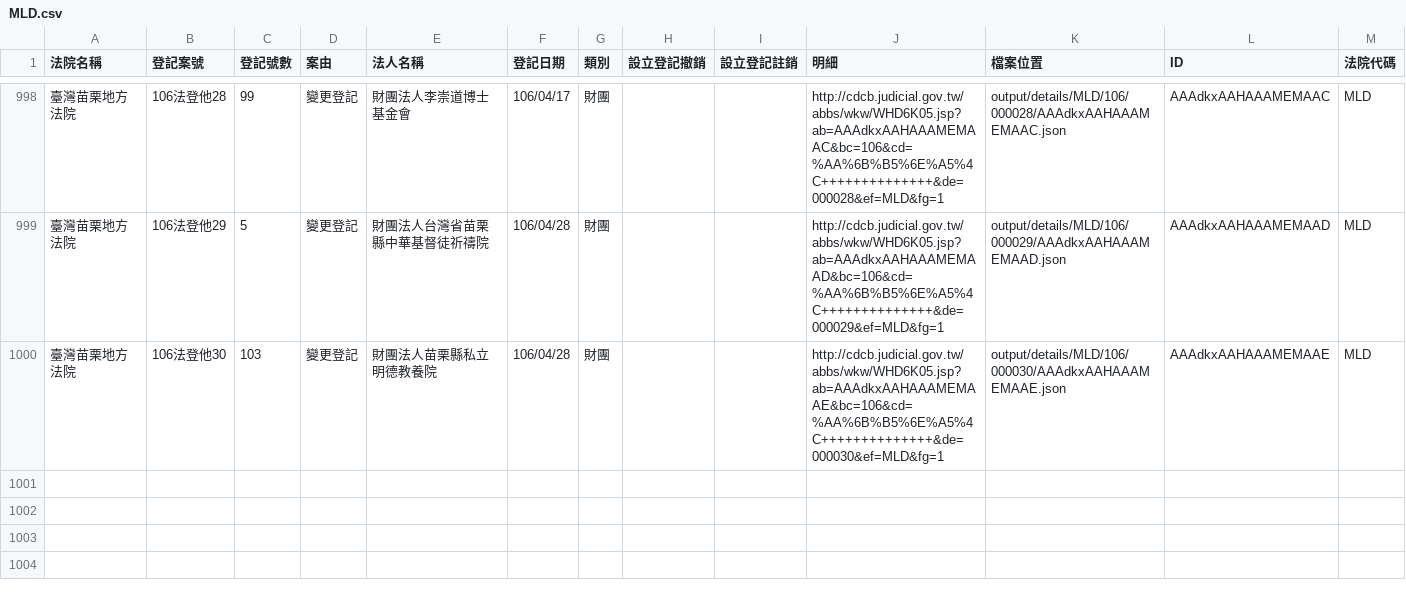
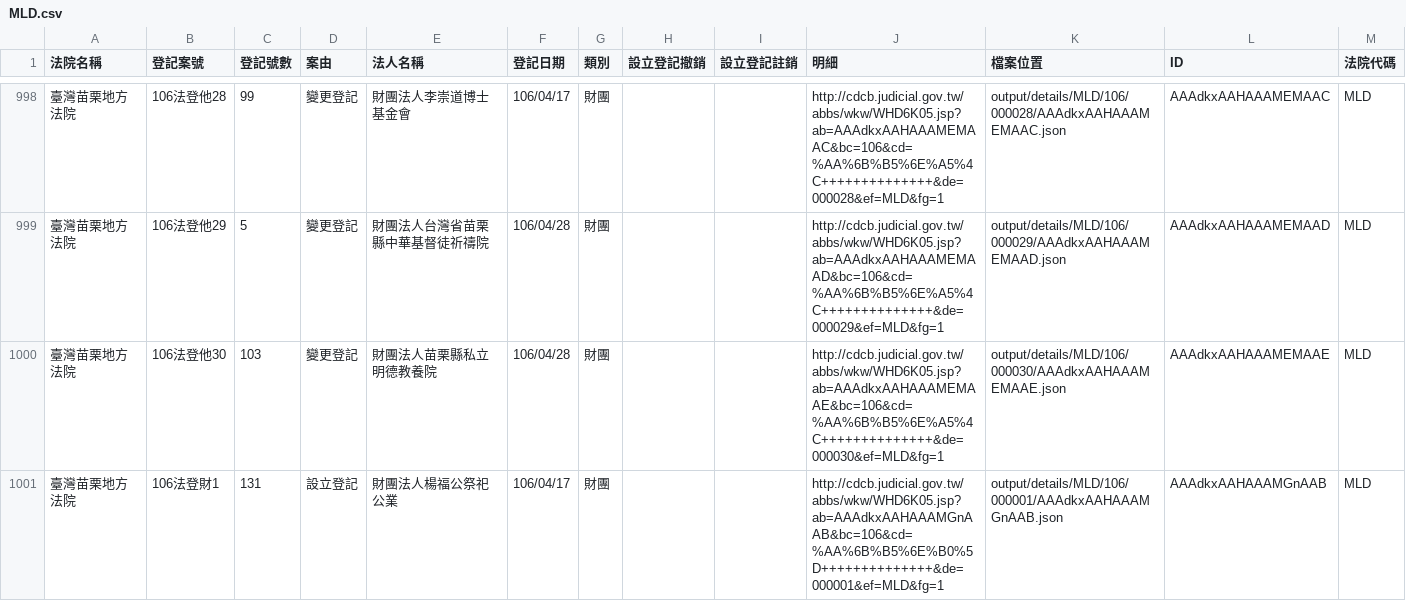
Before and after one commit to g0v/foundationtw, a CSV file: output/lists/MLD.csv, drawn as a sheet; only a part is shown, gaps mark what is left out; the diff names each change by its address in the sheet, - before the commit and + after, or states it on an @@ line.

```diff
--- a/output/lists/MLD.csv
+++ b/output/lists/MLD.csv
+row 1001: 臺灣苗栗地方法院 | 106法登財1 | 131 | 設立登記 | 財團法人楊福公祭祀公業 | 106/04/17 | 財團 |  |  | http://cdcb.judicial.gov.tw/abbs/wkw/WHD6K05.jsp?ab=AAAdkxAAHAAAMGnAAB&bc=106&cd=%AA%6B%B5%6E%B0%5D++++++++++++++&de=000001&ef=MLD&fg=1 | output/details/MLD/106/000001/AAAdkxAAHAAAMGnAAB.json | AAAdkxAAHAAAMGnAAB | MLD
```
Also changed, not shown: output/lists/CTD.csv, output/lists/ILD.csv, 36 other files.
